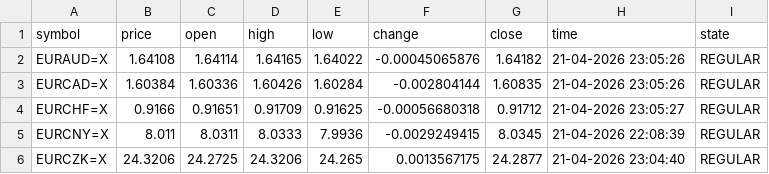
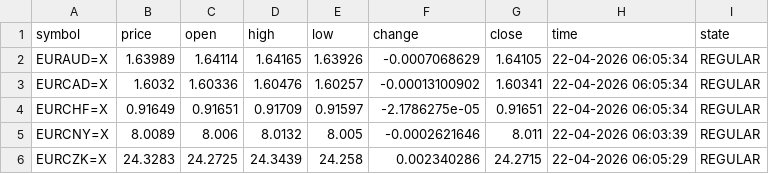
Before and after one commit to diogo-va/csv_test, a CSV file: fx.csv, drawn as a sheet; only a part is shown; the diff covers the shown part only.

Commit message:
Auto update CSV data

```diff
--- a/fx.csv
+++ b/fx.csv
@@ -1,6 +1,6 @@
 symbol	price	open	high	low	change	close	time	state
-EURAUD=X	1.64108	1.64114	1.64165	1.64022	-0.00045065876	1.64182	21-04-2026 23:05:26	REGULAR
-EURCAD=X	1.60384	1.60336	1.60426	1.60284	-0.002804144	1.60835	21-04-2026 23:05:26	REGULAR
-EURCHF=X	0.9166	0.91651	0.91709	0.91625	-0.00056680318	0.91712	21-04-2026 23:05:27	REGULAR
-EURCNY=X	8.011	8.0311	8.0333	7.9936	-0.0029249415	8.0345	21-04-2026 22:08:39	REGULAR
-EURCZK=X	24.3206	24.2725	24.3206	24.265	0.0013567175	24.2877	21-04-2026 23:04:40	REGULAR
+EURAUD=X	1.63989	1.64114	1.64165	1.63926	-0.0007068629	1.64105	22-04-2026 06:05:34	REGULAR
+EURCAD=X	1.6032	1.60336	1.60476	1.60257	-0.00013100902	1.60341	22-04-2026 06:05:34	REGULAR
+EURCHF=X	0.91649	0.91651	0.91709	0.91597	-2.1786275e-05	0.91651	22-04-2026 06:05:34	REGULAR
+EURCNY=X	8.0089	8.006	8.0132	8.005	-0.0002621646	8.011	22-04-2026 06:03:39	REGULAR
+EURCZK=X	24.3283	24.2725	24.3439	24.258	0.002340286	24.2715	22-04-2026 06:05:29	REGULAR
```
Also changed, not shown: 92 edited cells elsewhere in this file, gold.csv, market.csv.
